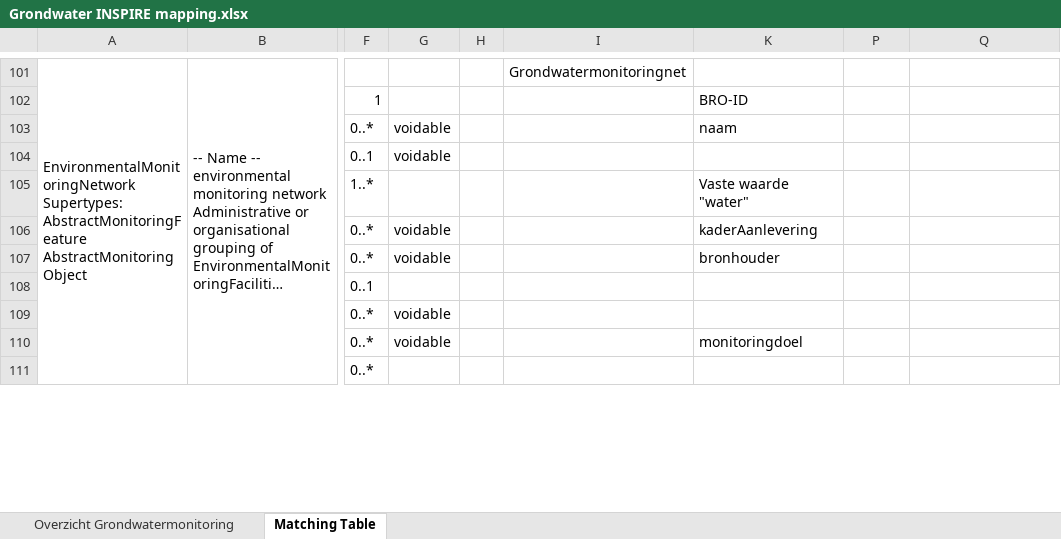
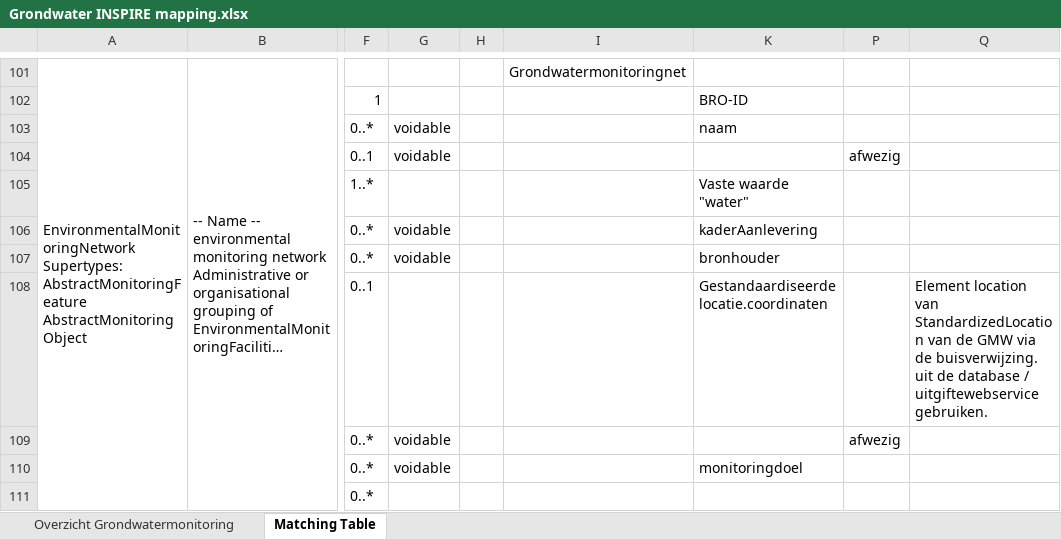
Before and after one commit to BROprogramma/GMN, an Excel workbook: INSPIRE/Grondwater INSPIRE mapping.xlsx, sheet Matching Table, drawn as a sheet; only a part is shown, gaps mark what is left out; long unchanged cells end in …; values as stored, in another font and other column widths than the file's, no cell formats; the diff covers the shown part only; the diff names each change by its address in the sheet, - before the commit and + after, or states it on an @@ line.

```diff
--- a/INSPIRE/Grondwater INSPIRE mapping.xlsx (sheet Matching Table)
+++ b/INSPIRE/Grondwater INSPIRE mapping.xlsx (sheet Matching Table)
-P104: (empty)
+P104: afwezig
-K108: (empty)
+K108: Gestandaardiseerde locatie.coordinaten
-Q108: (empty)
+Q108: Element location van StandardizedLocation van de GMW via de buisverwijzing. uit de database / uitgiftewebservice gebruiken.
-P109: (empty)
+P109: afwezig
```
Also changed, not shown: 1 removed row, 88 edited cells and merged cells elsewhere in this sheet, cell formats.
